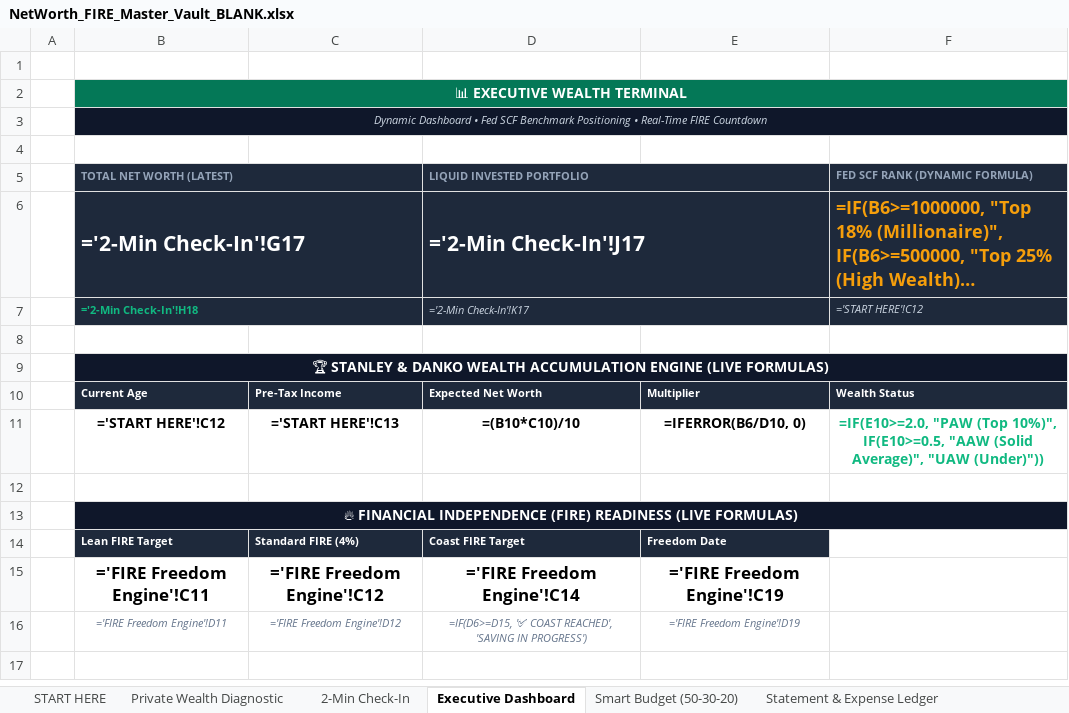
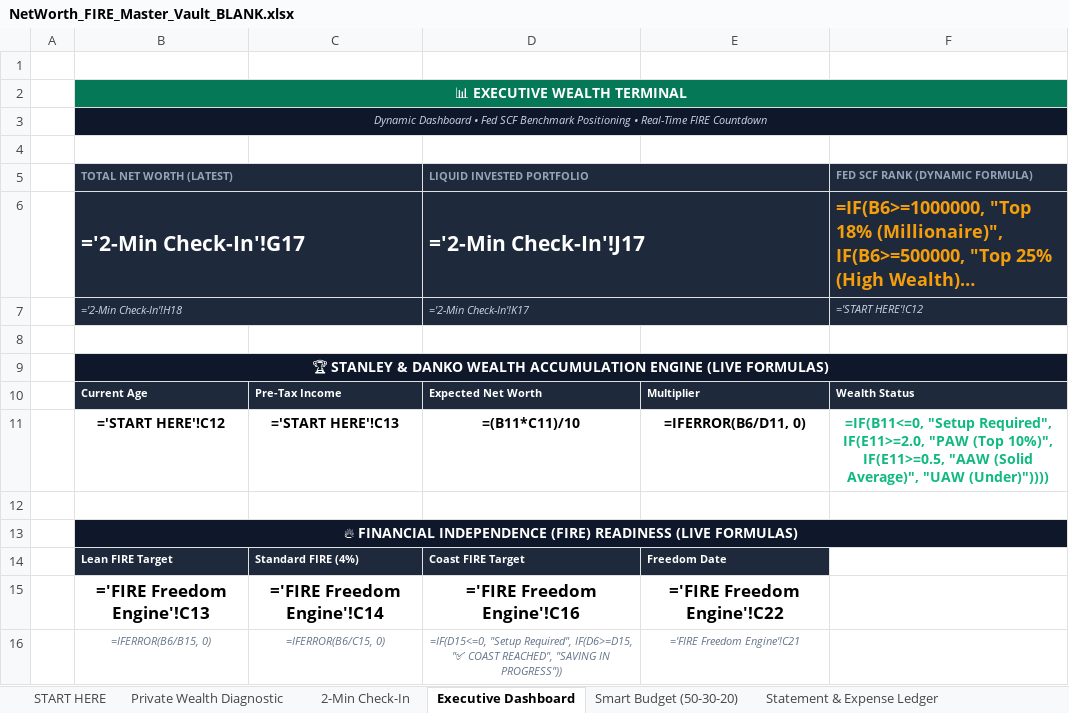
Before and after one commit to 21yash24/net-worth-calculator, an Excel workbook: public/downloads/NetWorth_FIRE_Master_Vault_BLANK.xlsx, sheet Executive Dashboard, drawn as a sheet; long unchanged cells end in …; values as stored, in another font and other column widths than the file's, no borders; formulas without a stored value are shown as written; charts and pictures not drawn; removed rows and columns are numbered as before the commit, all else as after; the diff names each change by its address in the sheet, - before the commit and + after, or states it on an @@ line.

Commit message:
fix(excel): resolve all formula references, cell coordinates, and statement ledger KPI cards across all 10 sheets

```diff
--- a/public/downloads/NetWorth_FIRE_Master_Vault_BLANK.xlsx (sheet Executive Dashboard)
+++ b/public/downloads/NetWorth_FIRE_Master_Vault_BLANK.xlsx (sheet Executive Dashboard)
@@ B7 bold: on → off, italic: off → on, text colour: #10B981 → #CBD5E1 @@
-D11 (LIQUID INVESTED PORTFOLIO): =(B10*C10)/10
+D11 (LIQUID INVESTED PORTFOLIO): =(B11*C11)/10
-E11: =IFERROR(B6/D10, 0)
+E11: =IFERROR(B6/D11, 0)
-F11 (FED SCF RANK (DYNAMIC FORMULA)): =IF(E10>=2.0, "PAW (Top 10%)", IF(E10>=0.5, "AAW (Solid Average)", "UAW (Under)"))
+F11 (FED SCF RANK (DYNAMIC FORMULA)): =IF(B11<=0, "Setup Required", IF(E11>=2.0, "PAW (Top 10%)", IF(E11>=0.5, "AAW (Solid Average)", "UAW (Under)"))))
-B15 (TOTAL NET WORTH (LATEST)): ='FIRE Freedom Engine'!C11
+B15 (TOTAL NET WORTH (LATEST)): ='FIRE Freedom Engine'!C13
-C15: ='FIRE Freedom Engine'!C12
+C15: ='FIRE Freedom Engine'!C14
-D15 (LIQUID INVESTED PORTFOLIO): ='FIRE Freedom Engine'!C14
+D15 (LIQUID INVESTED PORTFOLIO): ='FIRE Freedom Engine'!C16
-E15: ='FIRE Freedom Engine'!C19
+E15: ='FIRE Freedom Engine'!C22
-row 16:  | ='FIRE Freedom Engine'!D11 | ='FIRE Freedom Engine'!D12 | =IF(D6>=D15, '✅ COAST REACHED', 'SAVING IN PROGRESS') | ='FIRE Freedom Engine'!D19
+row 16:  | =IFERROR(B6/B15, 0) | =IFERROR(B6/C15, 0) | =IF(D15<=0, "Setup Required", IF(D6>=D15, "✅ COAST REACHED", "SAVING IN PROGRESS")) | ='FIRE Freedom Engine'!C21
```
Also changed, not shown: sheet Statement & Expense Ledger, sheet Sinking Funds Shield, sheet Debt Avalanche & Snowball, sheet Private Wealth Diagnostic, sheet Smart Budget (50-30-20), sheet START HERE, 2 more sheets, public/downloads/NetWorth_FIRE_Master_Vault_2026.xlsx, public/downloads/NetWorth_FIRE_Master_Vault_SAMPLE.xlsx, 3 other files.
